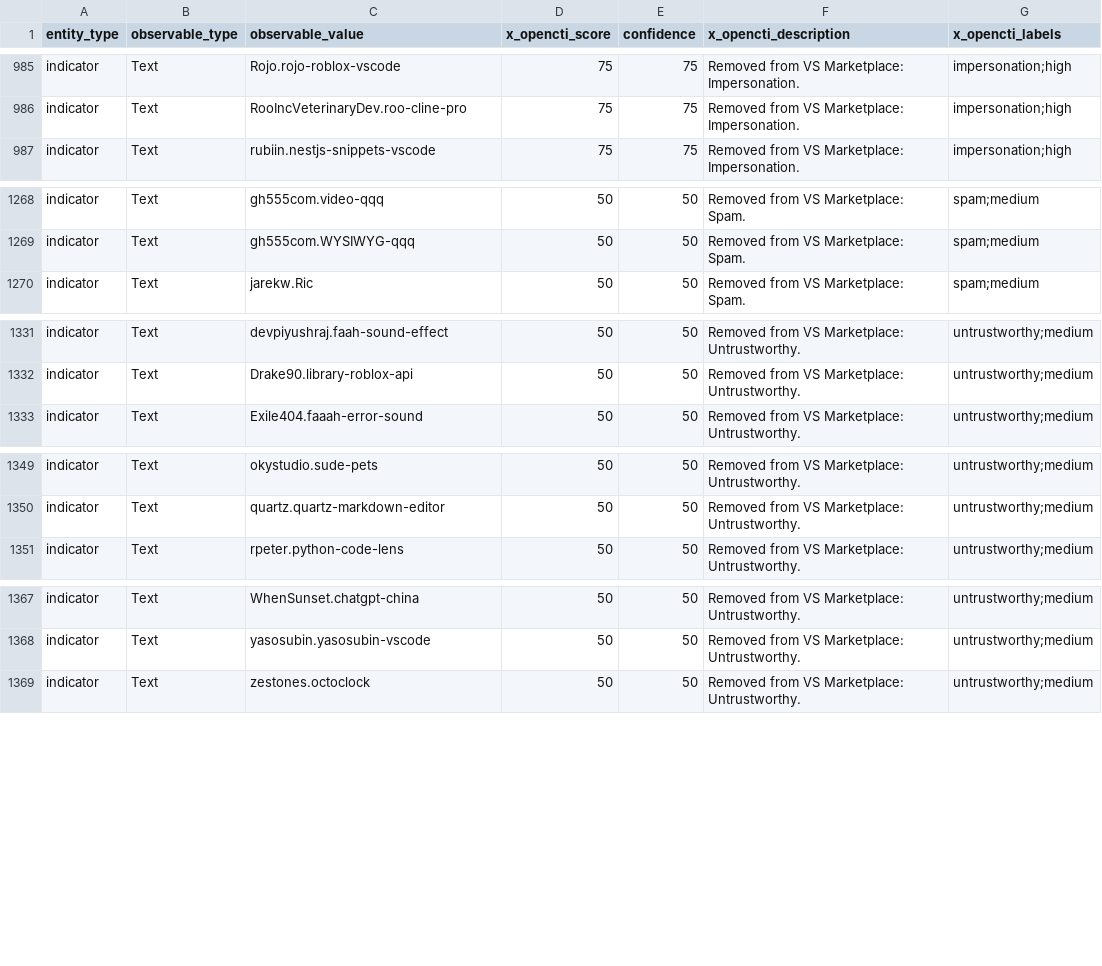
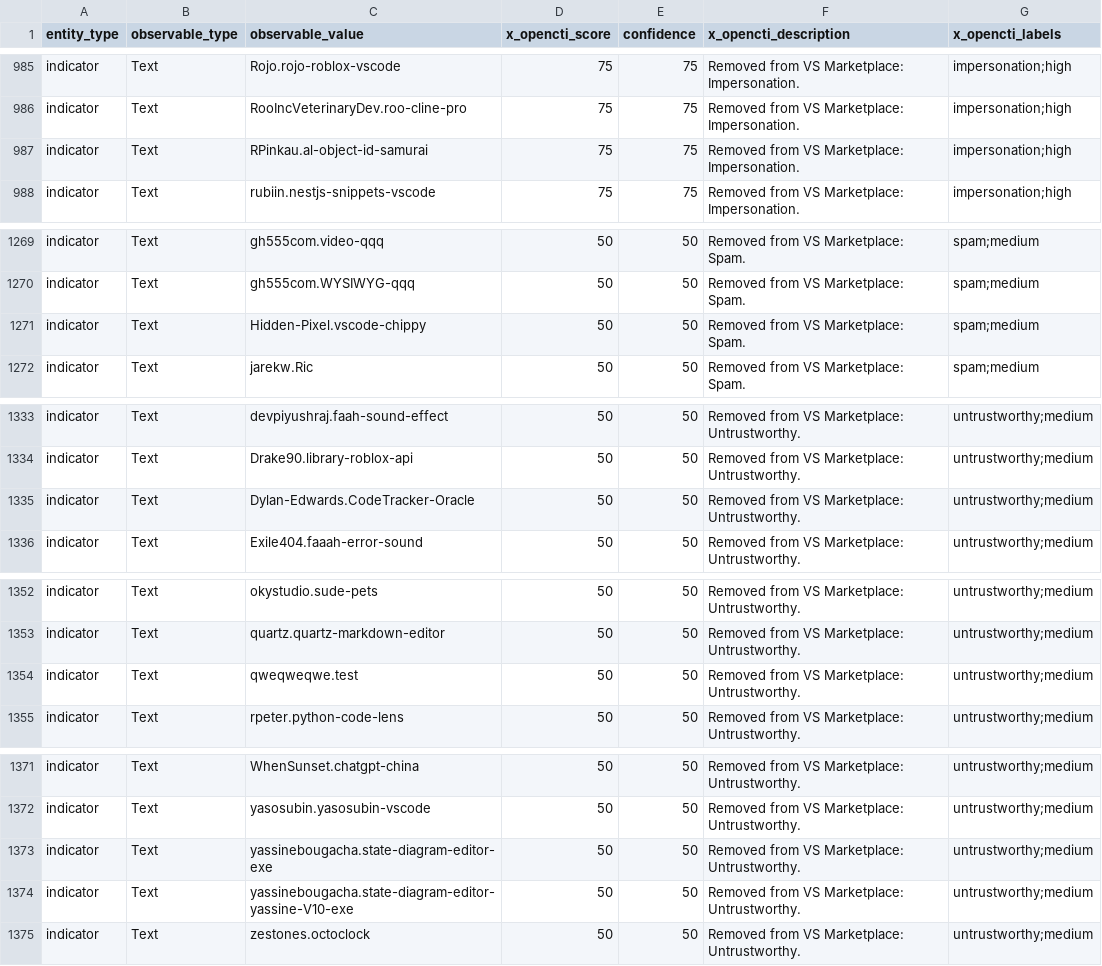
Before and after one commit to vsxsentry/vsxsentry.github.io, a CSV file: feeds/vsxsentry_opencti_import.csv, drawn as a sheet; only a part is shown, gaps mark what is left out; the diff names each change by its address in the sheet, - before the commit and + after, or states it on an @@ line.

```diff
--- a/feeds/vsxsentry_opencti_import.csv
+++ b/feeds/vsxsentry_opencti_import.csv
+row 987: indicator | Text | RPinkau.al-object-id-samurai | 75 | 75 | Removed from VS Marketplace: Impersonation. | impersonation;high
+row 1271: indicator | Text | Hidden-Pixel.vscode-chippy | 50 | 50 | Removed from VS Marketplace: Spam. | spam;medium
+row 1335: indicator | Text | Dylan-Edwards.CodeTracker-Oracle | 50 | 50 | Removed from VS Marketplace: Untrustworthy. | untrustworthy;medium
+row 1354: indicator | Text | qweqweqwe.test | 50 | 50 | Removed from VS Marketplace: Untrustworthy. | untrustworthy;medium
+row 1373: indicator | Text | yassinebougacha.state-diagram-editor-exe | 50 | 50 | Removed from VS Marketplace: Untrustworthy. | untrustworthy;medium
+row 1374: indicator | Text | yassinebougacha.state-diagram-editor-yassine-V10-exe | 50 | 50 | Removed from VS Marketplace: Untrustworthy. | untrustworthy;medium
```
Also changed, not shown: feeds/vsxsentry_feed.csv, feeds/vsxsentry_malicious_feed.csv, 13 other files.
